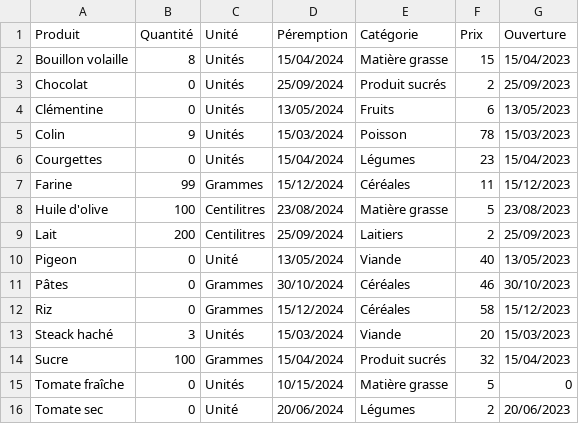
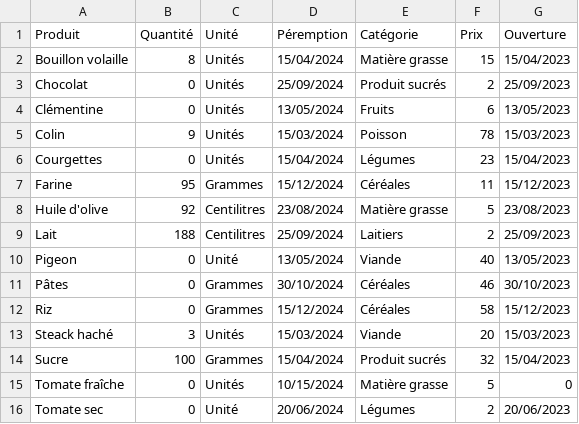
Before and after one commit to MorlotN/NosVignes, a CSV file: Aliments-Grid view.csv, drawn as a sheet.

```diff
--- a/Aliments-Grid view.csv
+++ b/Aliments-Grid view.csv
@@ -6,5 +6,5 @@ Colin,9,Unités,15/03/2024,Poisson,78,15/03/2023
 Courgettes,0,Unités,15/04/2024,Légumes,23,15/04/2023
-Farine,99,Grammes,15/12/2024,Céréales,11,15/12/2023
-Huile d'olive,100,Centilitres,23/08/2024,Matière grasse,5,23/08/2023
-Lait,200,Centilitres,25/09/2024,Laitiers,2,25/09/2023
+Farine,95,Grammes,15/12/2024,Céréales,11,15/12/2023
+Huile d'olive,92,Centilitres,23/08/2024,Matière grasse,5,23/08/2023
+Lait,188,Centilitres,25/09/2024,Laitiers,2,25/09/2023
 Pigeon,0,Unité,13/05/2024,Viande,40,13/05/2023
```
Also changed, not shown: Liste aliment manquant-Grid view.csv, Menu-Grid view.csv, 3 other files.
